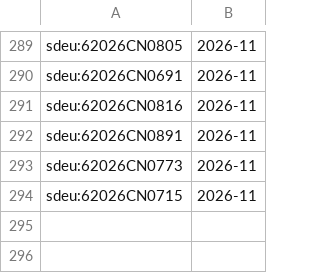
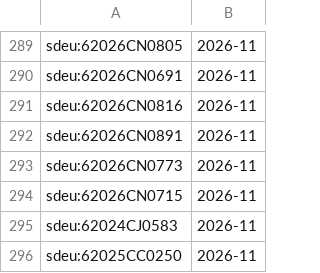
Before and after one commit to davzavada/IP-rss-feed, a TSV file: data/judikatura/sdeu/index.tsv, drawn as a sheet; only a part is shown, gaps mark what is left out; the diff names each change by its address in the sheet, - before the commit and + after, or states it on an @@ line.

```diff
--- a/data/judikatura/sdeu/index.tsv
+++ b/data/judikatura/sdeu/index.tsv
+row 295: sdeu:62024CJ0583 | 2026-11
+row 296: sdeu:62025CC0250 | 2026-11
```
Also changed, not shown: data/judikatura/ns/index.tsv, data/judikatura/nss/index.tsv, 16 other files.
